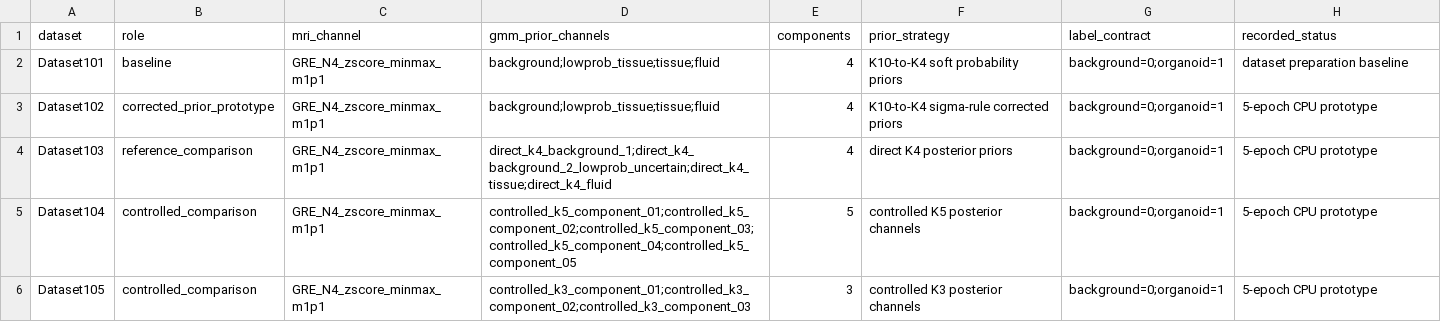
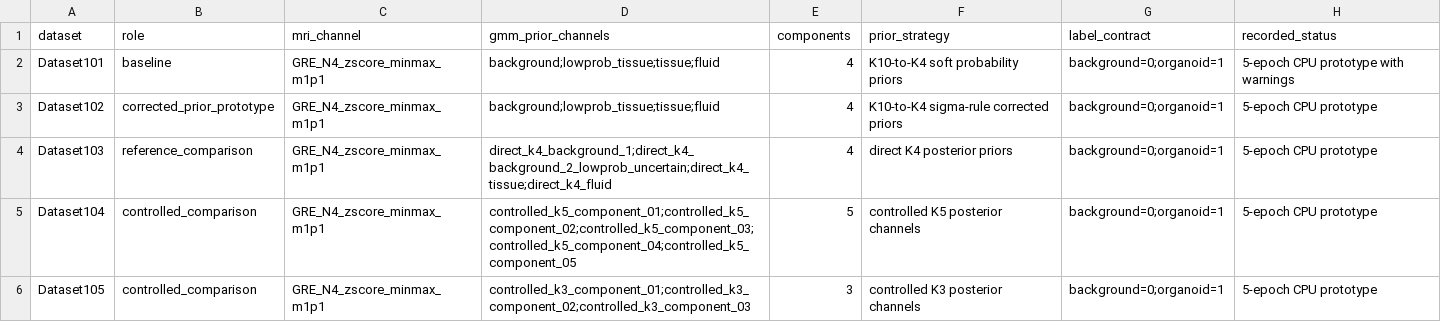
Before and after one commit to MohammedJamalDawoud/organoid-mri-segmentation-nnunet, a CSV file: docs/results/dataset_channel_contracts.csv, drawn as a sheet.

Commit message:
docs(data): document public dataset scope and provenance

```diff
--- a/docs/results/dataset_channel_contracts.csv
+++ b/docs/results/dataset_channel_contracts.csv
@@ -1,3 +1,3 @@
 dataset,role,mri_channel,gmm_prior_channels,components,prior_strategy,label_contract,recorded_status
-Dataset101,baseline,GRE_N4_zscore_minmax_m1p1,background;lowprob_tissue;tissue;fluid,4,K10-to-K4 soft probability priors,background=0;organoid=1,dataset preparation baseline
+Dataset101,baseline,GRE_N4_zscore_minmax_m1p1,background;lowprob_tissue;tissue;fluid,4,K10-to-K4 soft probability priors,background=0;organoid=1,5-epoch CPU prototype with warnings
 Dataset102,corrected_prior_prototype,GRE_N4_zscore_minmax_m1p1,background;lowprob_tissue;tissue;fluid,4,K10-to-K4 sigma-rule corrected priors,background=0;organoid=1,5-epoch CPU prototype
```
Also changed, not shown: 10 other files.
